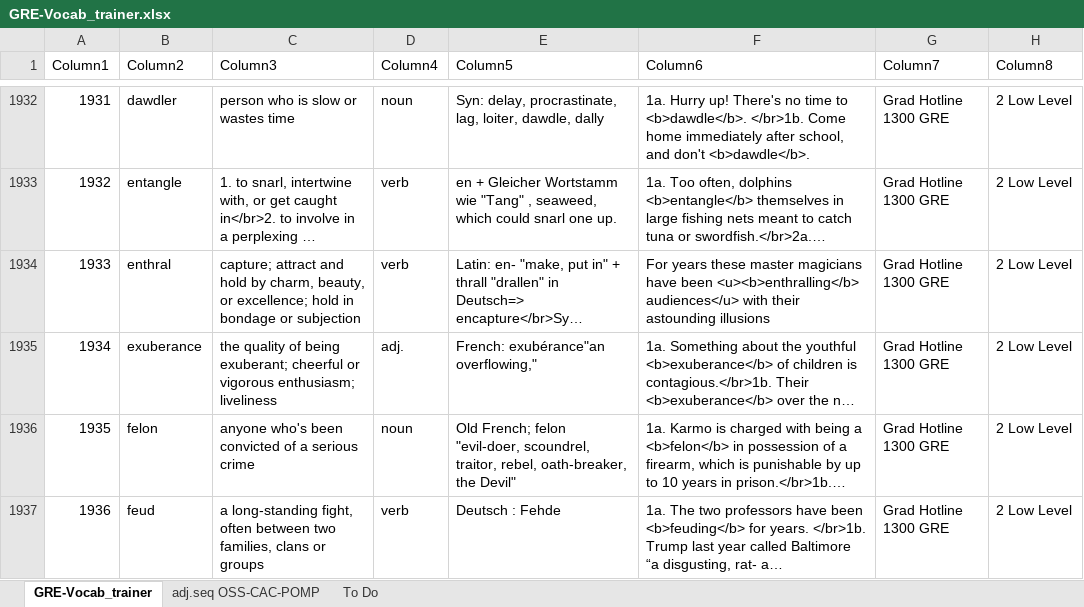
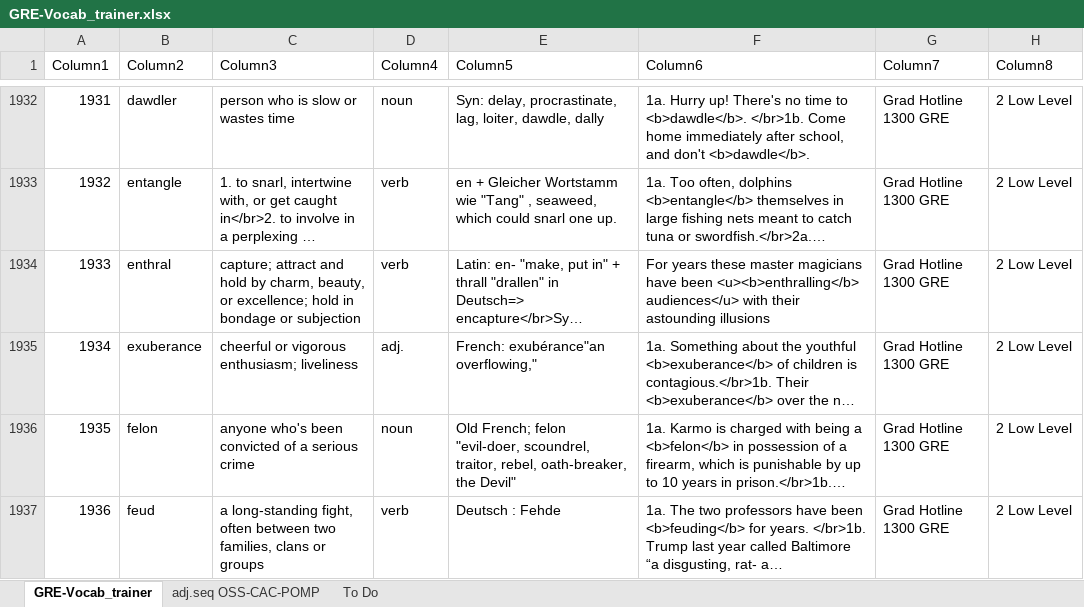
Before and after one commit to AlexBocken/GRE, an Excel workbook: GRE-Vocab_trainer.xlsx, sheet GRE-Vocab_trainer, drawn as a sheet; only a part is shown, gaps mark what is left out; long unchanged cells end in …; values as stored, in another font and other column widths than the file's, no borders; conditional formats and table styles not drawn; the diff covers the shown part only; the diff names each change by its address in the sheet, - before the commit and + after, or states it on an @@ line.

```diff
--- a/GRE-Vocab_trainer.xlsx (sheet GRE-Vocab_trainer)
+++ b/GRE-Vocab_trainer.xlsx (sheet GRE-Vocab_trainer)
-C1935 (Column3): the quality of being exuberant; cheerful or…
+C1935 (Column3): cheerful or…
```
Also changed, not shown: 20 added rows and 7 edited cells elsewhere in this sheet, 3 other files.
